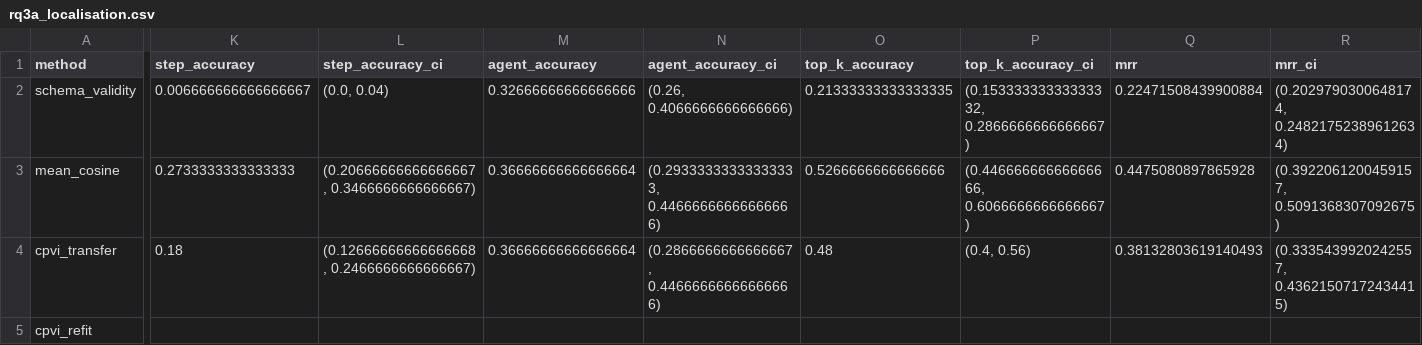
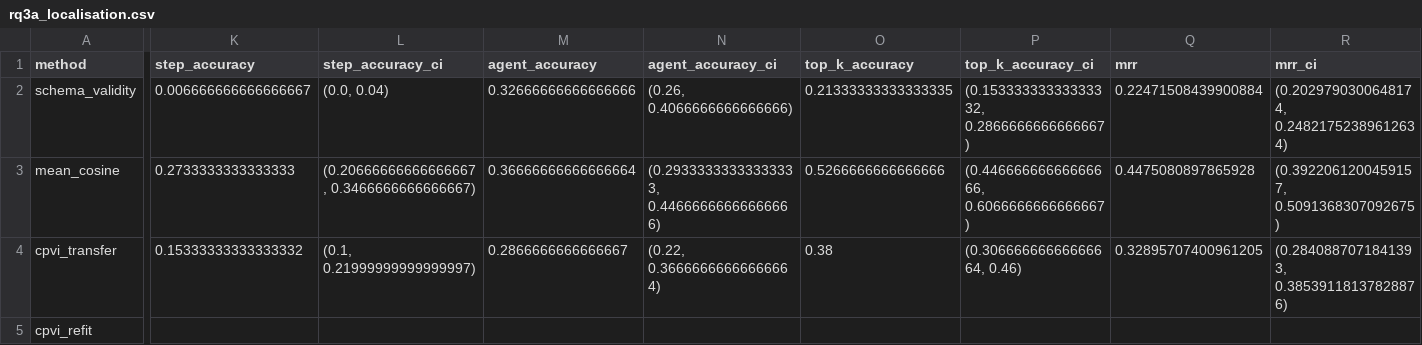
Before and after one commit to gianpremrajaram/precept-research, a CSV file: runs/rq3a/who_and_when/rq3a_localisation.csv, drawn as a sheet; only a part is shown, gaps mark what is left out; the diff names each change by its address in the sheet, - before the commit and + after, or states it on an @@ line.

```diff
--- a/runs/rq3a/who_and_when/rq3a_localisation.csv
+++ b/runs/rq3a/who_and_when/rq3a_localisation.csv
-K4 (step_accuracy): 0.18
+K4 (step_accuracy): 0.15333333333333332
-L4 (step_accuracy_ci): (0.12666666666666668, 0.2466666666666667)
+L4 (step_accuracy_ci): (0.1, 0.21999999999999997)
-M4 (agent_accuracy): 0.36666666666666664
+M4 (agent_accuracy): 0.2866666666666667
-N4 (agent_accuracy_ci): (0.2866666666666667, 0.44666666666666666)
+N4 (agent_accuracy_ci): (0.22, 0.36666666666666664)
-O4 (top_k_accuracy): 0.48
+O4 (top_k_accuracy): 0.38
-P4 (top_k_accuracy_ci): (0.4, 0.56)
+P4 (top_k_accuracy_ci): (0.30666666666666664, 0.46)
-Q4 (mrr): 0.38132803619140493
+Q4 (mrr): 0.32895707400961205
-R4 (mrr_ci): (0.3335439920242557, 0.43621507172434415)
+R4 (mrr_ci): (0.2840887071841393, 0.38539118137828876)
```
Also changed, not shown: 2 other files.
